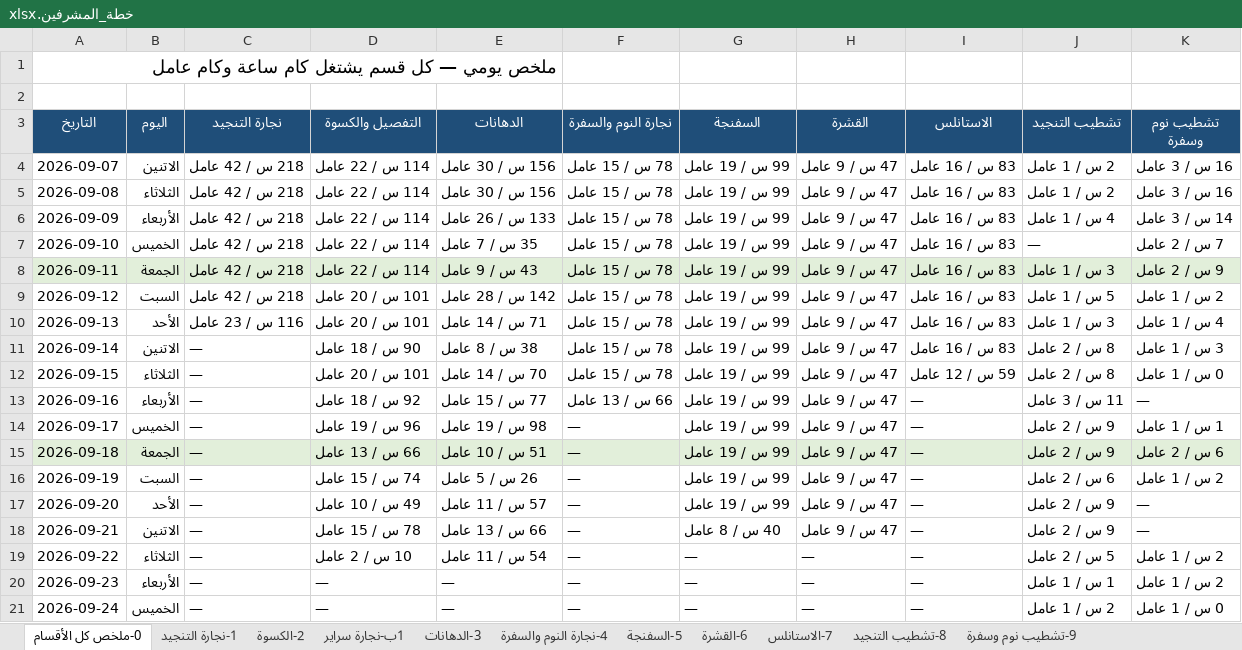
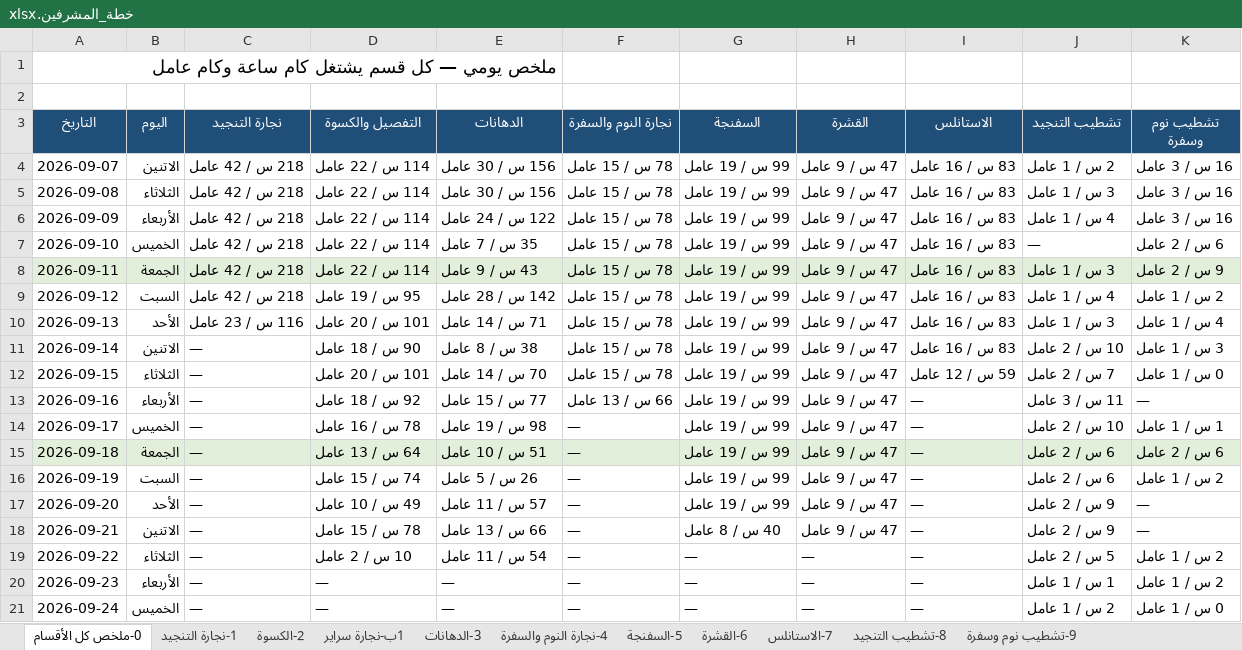
Before and after one commit to furx491/assesment, an Excel workbook: production-plan/خطة_المشرفين.xlsx, sheet 0-ملخص كل الأقسام, drawn as a sheet; values as stored, in another font and other column widths than the file's, no borders; the diff names each change by its address in the sheet, - before the commit and + after, or states it on an @@ line.

```diff
--- a/production-plan/خطة_المشرفين.xlsx (sheet 0-ملخص كل الأقسام)
+++ b/production-plan/خطة_المشرفين.xlsx (sheet 0-ملخص كل الأقسام)
-J5 (تشطيب التنجيد): 2 س / 1 عامل
+J5 (تشطيب التنجيد): 3 س / 1 عامل
-E6 (الدهانات): 133 س / 26 عامل
+E6 (الدهانات): 122 س / 24 عامل
-K6 (تشطيب نوم وسفرة): 14 س / 3 عامل
+K6 (تشطيب نوم وسفرة): 16 س / 3 عامل
-K7 (تشطيب نوم وسفرة): 7 س / 2 عامل
+K7 (تشطيب نوم وسفرة): 6 س / 2 عامل
-D9 (التفصيل والكسوة): 101 س / 20 عامل
+D9 (التفصيل والكسوة): 95 س / 19 عامل
-J9 (تشطيب التنجيد): 5 س / 1 عامل
+J9 (تشطيب التنجيد): 4 س / 1 عامل
-J11 (تشطيب التنجيد): 8 س / 2 عامل
+J11 (تشطيب التنجيد): 10 س / 2 عامل
-J12 (تشطيب التنجيد): 8 س / 2 عامل
+J12 (تشطيب التنجيد): 7 س / 2 عامل
-D14 (التفصيل والكسوة): 96 س / 19 عامل
+D14 (التفصيل والكسوة): 78 س / 16 عامل
-J14 (تشطيب التنجيد): 9 س / 2 عامل
+J14 (تشطيب التنجيد): 10 س / 2 عامل
-D15 (التفصيل والكسوة): 66 س / 13 عامل
+D15 (التفصيل والكسوة): 64 س / 13 عامل
-J15 (تشطيب التنجيد): 9 س / 2 عامل
+J15 (تشطيب التنجيد): 6 س / 2 عامل
```
Also changed, not shown: sheet 2-الكسوة, sheet 8-تشطيب التنجيد, sheet 3-الدهانات, sheet 9-تشطيب نوم وسفرة, production-plan/PRODUCTION_PLAN.xlsx, 2 other files.
